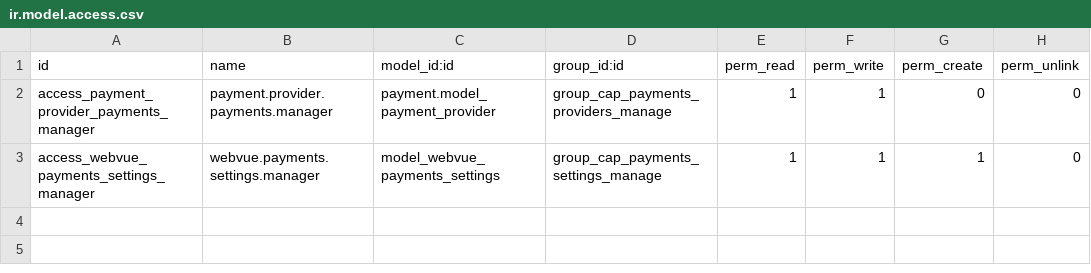
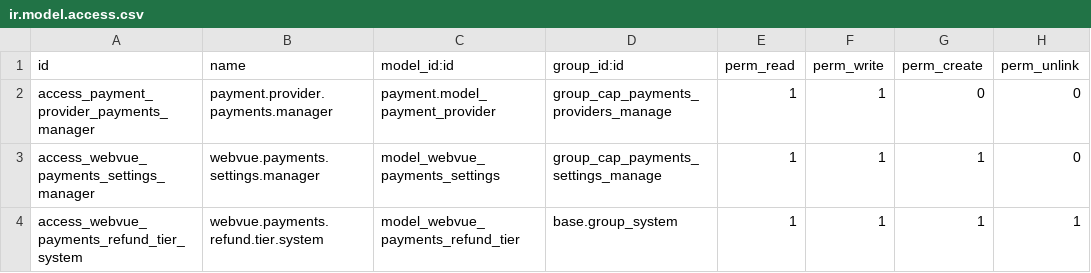
Before and after one commit to tariiq222/liwan, a CSV file: odoo-addons/webvue_payments/security/ir.model.access.csv, drawn as a sheet.

```diff
--- a/odoo-addons/webvue_payments/security/ir.model.access.csv
+++ b/odoo-addons/webvue_payments/security/ir.model.access.csv
@@ -3 +3,2 @@ access_payment_provider_payments_manager,payment.provider.payments.manager,payme
 access_webvue_payments_settings_manager,webvue.payments.settings.manager,model_webvue_payments_settings,group_cap_payments_settings_manage,1,1,1,0
+access_webvue_payments_refund_tier_system,webvue.payments.refund.tier.system,model_webvue_payments_refund_tier,base.group_system,1,1,1,1
```
Also changed, not shown: 39 other files.
